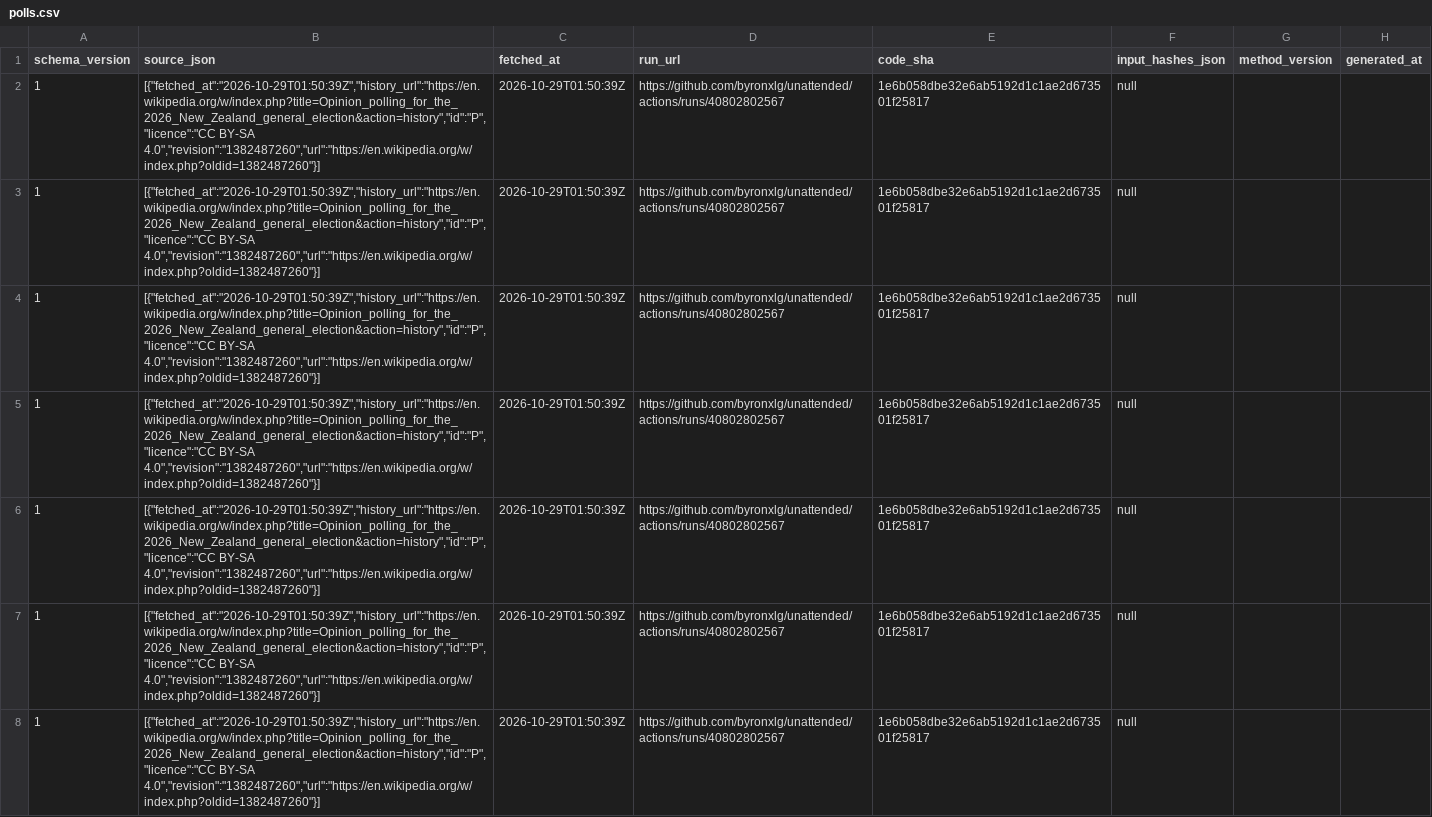
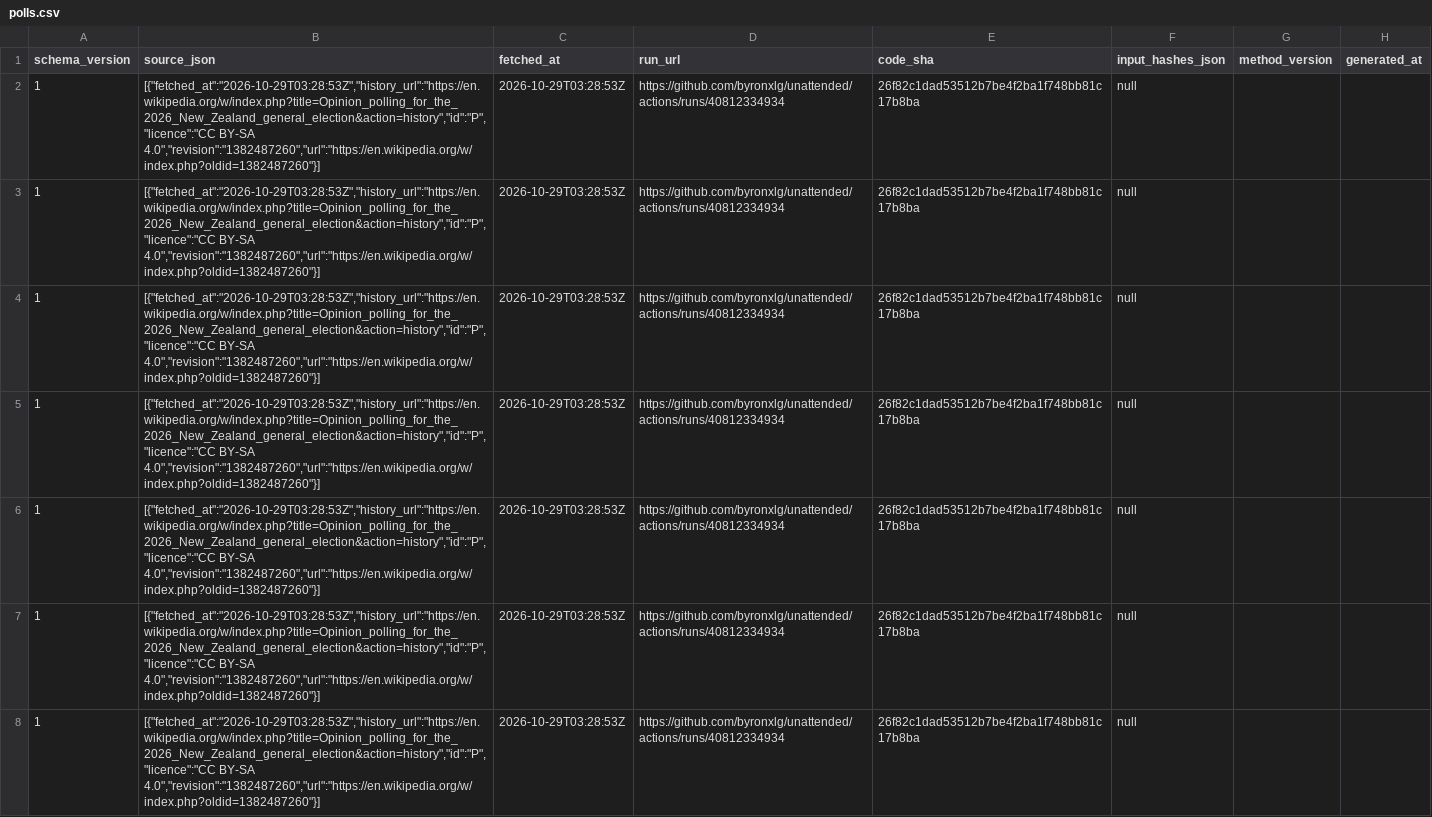
Before and after one commit to byronxlg/unattended, a CSV file: product/nz_election/data/polls.csv, drawn as a sheet; only a part is shown; the diff covers the shown part only; the diff names each change by its address in the sheet, - before the commit and + after, or states it on an @@ line.

```diff
--- a/product/nz_election/data/polls.csv
+++ b/product/nz_election/data/polls.csv
-B2:B8 (source_json): [{"fetched_at":"2026-10-29T01:50:39Z","history_url":"https://en.wikipedia.org/w/index.php?title=Opinion_polling_for_the_2026_New_Zealand_general_election&action=history","id":"P","licence":"CC BY-SA 4.0","revision":"1382487260","url":"https://en.wikipedia.org/w/index.php?oldid=1382487260"}]
+B2:B8 (source_json): [{"fetched_at":"2026-10-29T03:28:53Z","history_url":"https://en.wikipedia.org/w/index.php?title=Opinion_polling_for_the_2026_New_Zealand_general_election&action=history","id":"P","licence":"CC BY-SA 4.0","revision":"1382487260","url":"https://en.wikipedia.org/w/index.php?oldid=1382487260"}]
-C2:C8 (fetched_at): 2026-10-29T01:50:39Z
+C2:C8 (fetched_at): 2026-10-29T03:28:53Z
-D2:D8 (run_url): https://github.com/byronxlg/unattended/actions/runs/40802802567
+D2:D8 (run_url): https://github.com/byronxlg/unattended/actions/runs/40812334934
-E2:E8 (code_sha): 1e6b058dbe32e6ab5192d1c1ae2d673501f25817
+E2:E8 (code_sha): 26f82c1dad53512b7be4f2ba1f748bb81c17b8ba
```
Also changed, not shown: 160 edited cells elsewhere in this file, product/nz_election/data/averages.csv, product/nz_election/data/seats.csv, 7 other files.
